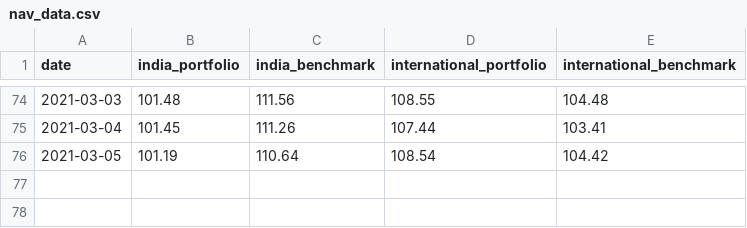
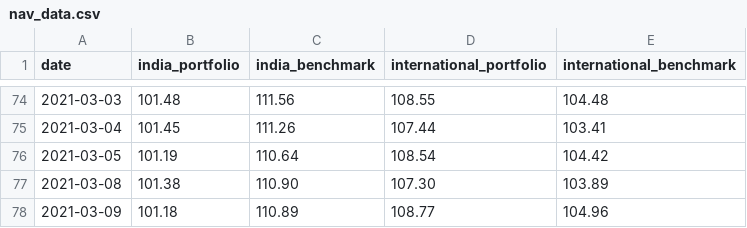
Before and after one commit to rammybt/trading_journal, a CSV file: nav_data.csv, drawn as a sheet; only a part is shown, gaps mark what is left out.

Commit message:
Update nav_data.csv

```diff
--- a/nav_data.csv
+++ b/nav_data.csv
@@ -76 +76,3 @@ date,india_portfolio,india_benchmark,international_portfolio,international_bench
 2021-03-05,101.19,110.64,108.54,104.42
+2021-03-08,101.38,110.90,107.30,103.89
+2021-03-09,101.18,110.89,108.77,104.96
```
